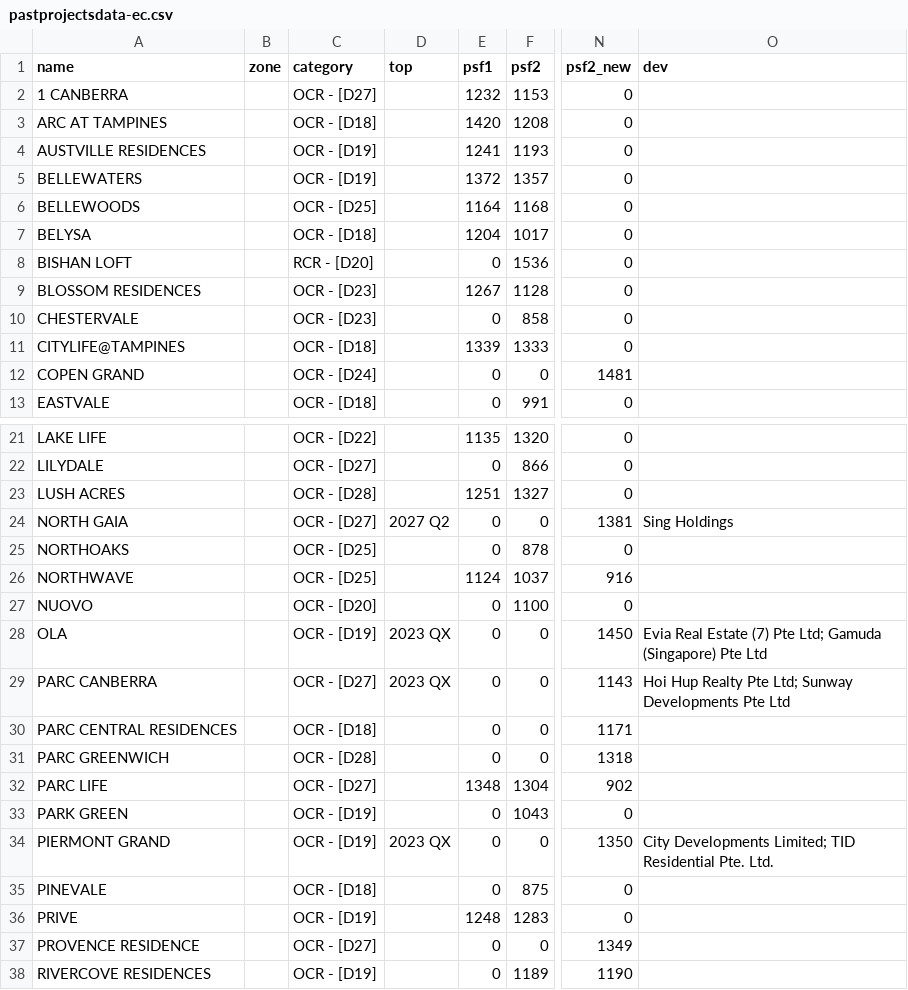
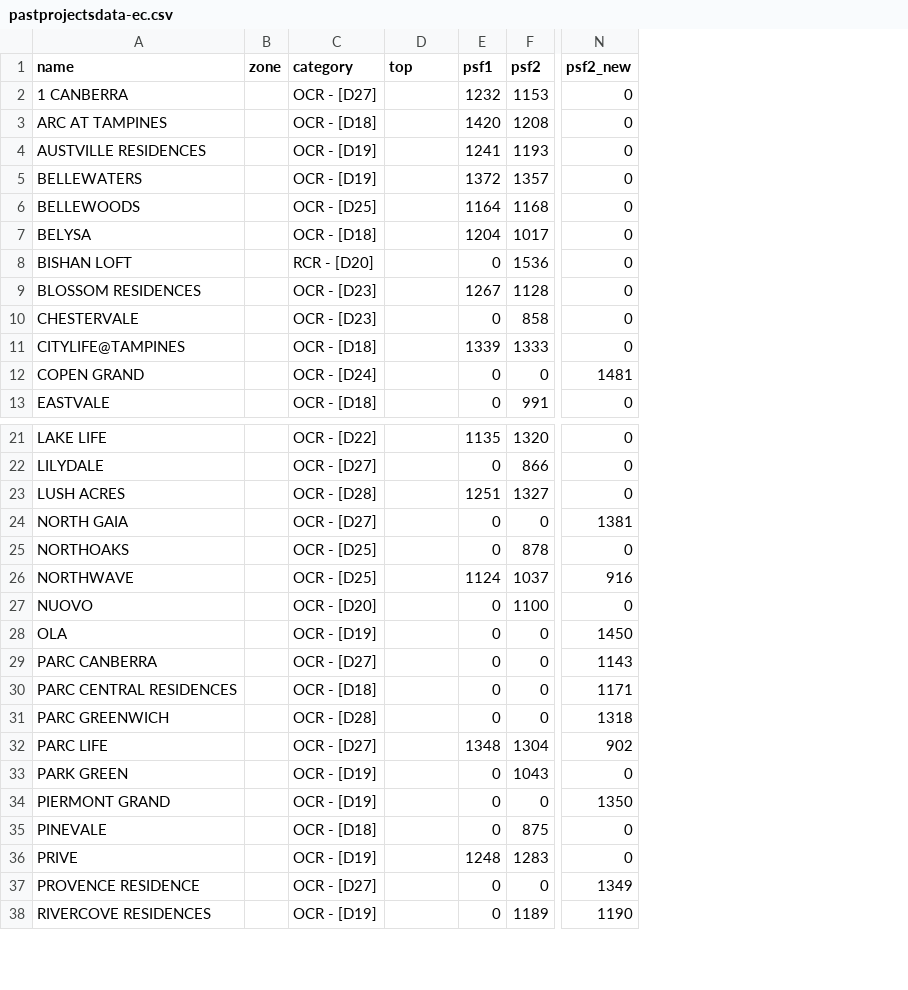
Before and after one commit to lincolnlim80/opstoolsv1, a CSV file: rsc/pastprojectsdata-ec.csv, drawn as a sheet; only a part is shown, gaps mark what is left out; the diff covers the shown part only; the diff names each change by its address in the sheet, - before the commit and + after, or states it on an @@ line.

```diff
--- a/rsc/pastprojectsdata-ec.csv
+++ b/rsc/pastprojectsdata-ec.csv
-column O (dev), rows 24-34: Sing Holdings |  |  |  | Evia Real Estate (7) Pte Ltd; Gamuda (Singapore) Pte Ltd | Hoi Hup Realty Pte Ltd; Sunway Developments Pte Ltd |  |  |  |  | City Developments Limited; TID Residential Pte. Ltd.
-D24 (top): 2027 Q2
+D24 (top): (empty)
-D28:D29 (top): 2023 QX
+D28:D29 (top): (empty)
-D34 (top): 2023 QX
+D34 (top): (empty)
```
Also changed, not shown: 8 edited cells elsewhere in this file, 14 other files.
